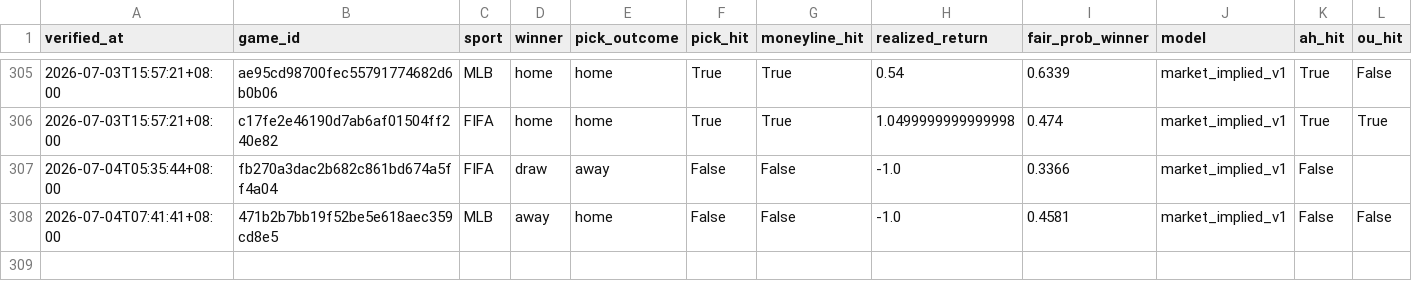
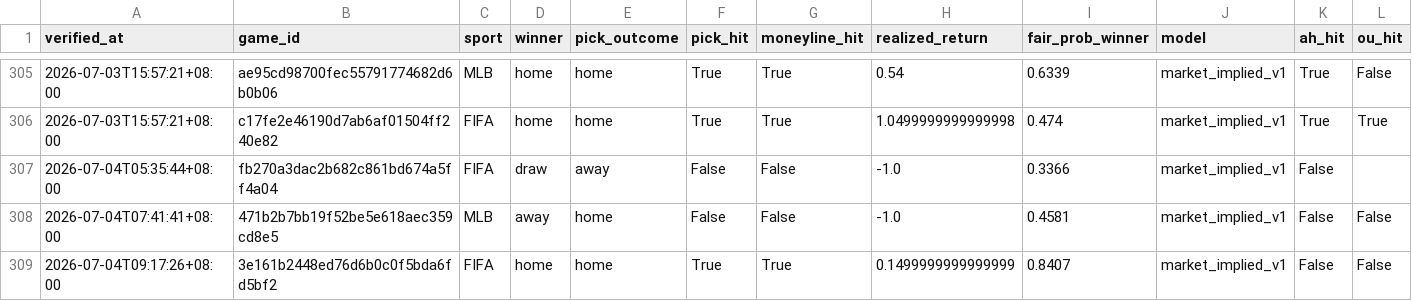
Before and after one commit to Chun427/sports-prediction-bot, a CSV file: verified_history.csv, drawn as a sheet; only a part is shown, gaps mark what is left out; rows hold the shown columns only; the diff names each change by its address in the sheet, - before the commit and + after, or states it on an @@ line.

```diff
--- a/verified_history.csv
+++ b/verified_history.csv
+row 309: 2026-07-04T09:17:26+08:00 | 3e161b2448ed76d6b0c0f5bda6fd5bf2 | FIFA | home | home | True | True | 0.1499999999999999 | 0.8407 | market_implied_v1 | False | False
```
Also changed, not shown: 2 other files.
